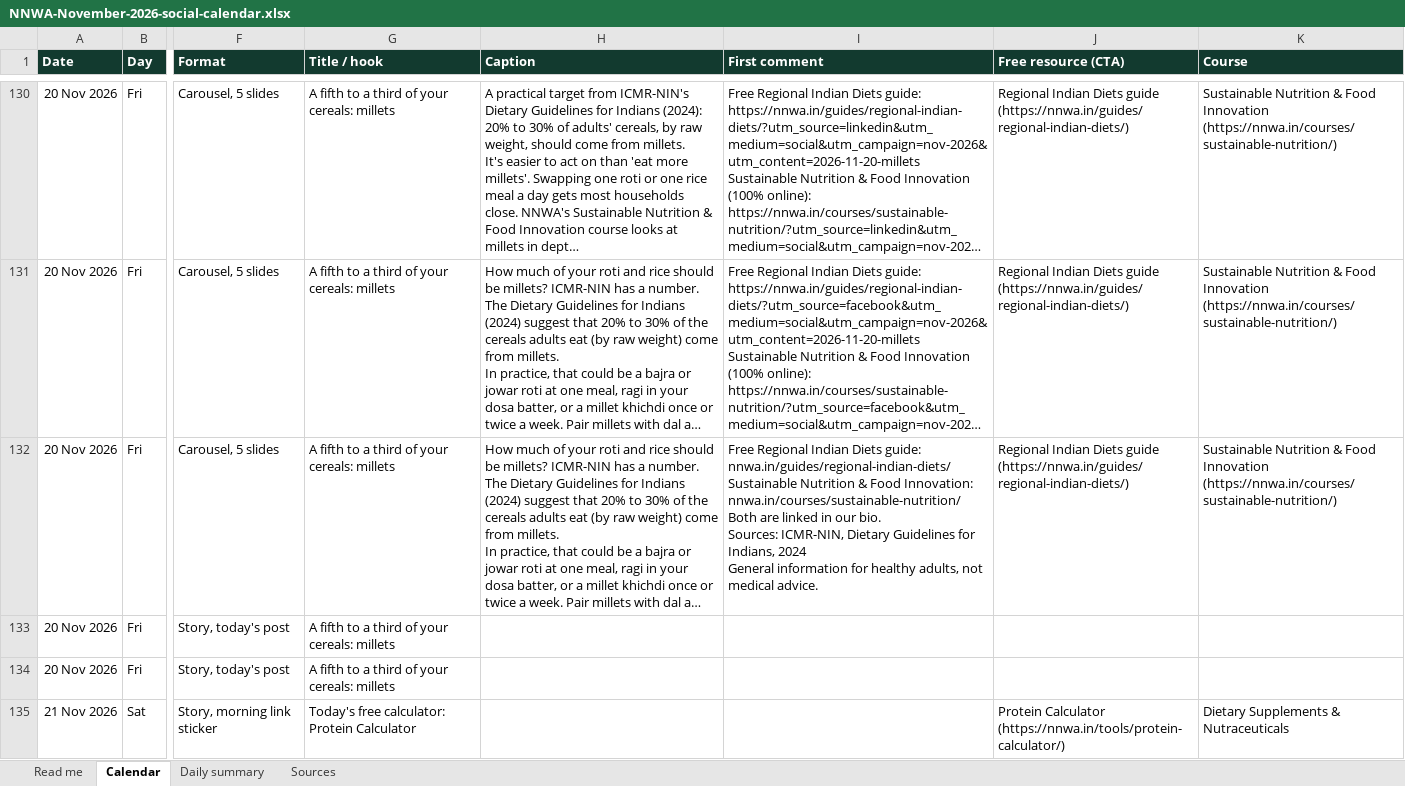
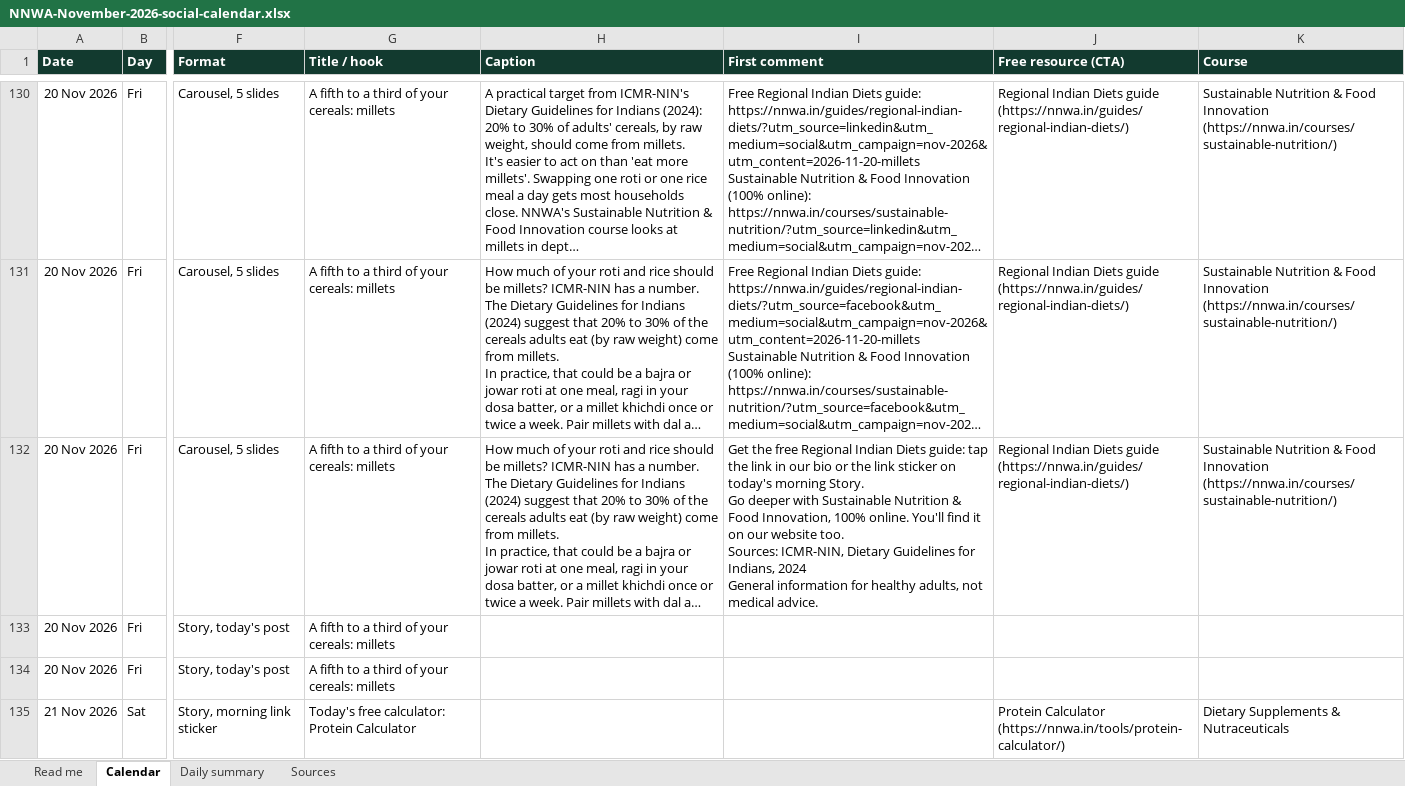
Before and after one commit to nnwaofficial/nnwa-social-assets, an Excel workbook: campaigns/2026-11/NNWA-November-2026-social-calendar.xlsx, sheet Calendar, drawn as a sheet; only a part is shown, gaps mark what is left out; long unchanged cells end in …; values as stored, in another font and other column widths than the file's, no borders; table styles not drawn; ↵ is a line break in a cell; the diff covers the shown part only; the diff names each change by its address in the sheet, - before the commit and + after, or states it on an @@ line.

```diff
--- a/campaigns/2026-11/NNWA-November-2026-social-calendar.xlsx (sheet Calendar)
+++ b/campaigns/2026-11/NNWA-November-2026-social-calendar.xlsx (sheet Calendar)
-I132 (First comment): Free Regional Indian Diets guide: nnwa.in/guides/regional-indian-diets/ ↵ Sustainable Nutrition & Food Innovation: nnwa.in/courses/sustainable-nutrition/ ↵ Both are linked in our bio. ↵ Sources: ICMR-NIN,…
+I132 (First comment): Get the free Regional Indian Diets guide: tap the link in our bio or the link sticker on today's morning Story. ↵ Go deeper with Sustainable Nutrition & Food Innovation, 100% online. You'll find it on our website too. ↵ Sources: ICMR-NIN,…
```
Also changed, not shown: 30 edited cells elsewhere in this sheet, 4 other files.
